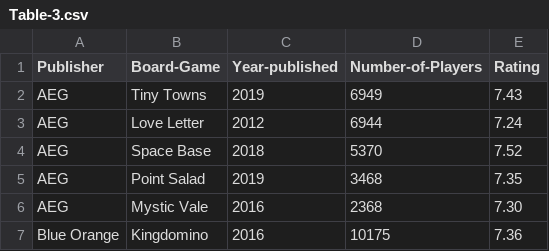
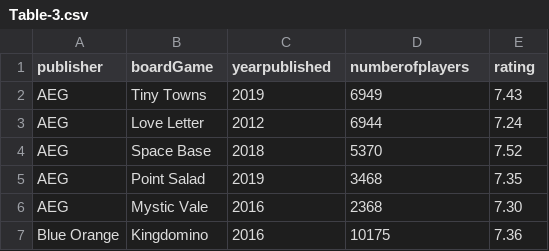
Before and after one commit to ahmedhaji1210/d3.js-uoft, a CSV file: Table-3.csv, drawn as a sheet; only a part is shown.

Commit message:
Update Table-3.csv

```diff
--- a/Table-3.csv
+++ b/Table-3.csv
@@ -1,2 +1,2 @@
-Publisher,Board-Game,Year-published,Number-of-Players,Rating
+publisher,boardGame,yearpublished,numberofplayers,rating
 AEG,Tiny Towns,2019,6949,7.43
```
